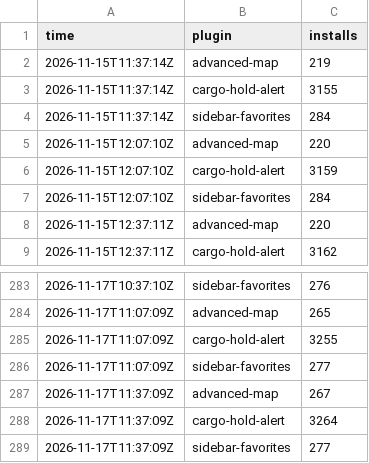
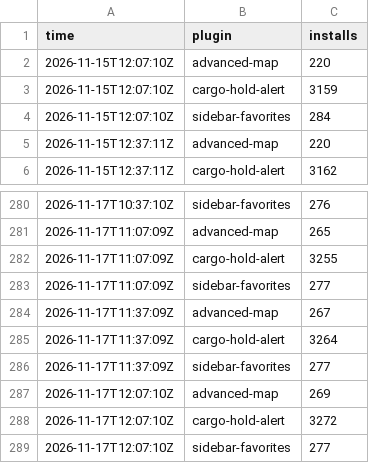
Before and after one commit to Brettgod1355/hub-installs, a CSV file: data/hourly.csv, drawn as a sheet; only a part is shown, gaps mark what is left out.

```diff
--- a/data/hourly.csv
+++ b/data/hourly.csv
@@ -1,5 +1,2 @@
 time,plugin,installs
-2026-11-15T11:37:14Z,advanced-map,219
-2026-11-15T11:37:14Z,cargo-hold-alert,3155
-2026-11-15T11:37:14Z,sidebar-favorites,284
 2026-11-15T12:07:10Z,advanced-map,220
@@ -289 +286,4 @@ time,plugin,installs
 2026-11-17T11:37:09Z,sidebar-favorites,277
+2026-11-17T12:07:10Z,advanced-map,269
+2026-11-17T12:07:10Z,cargo-hold-alert,3272
+2026-11-17T12:07:10Z,sidebar-favorites,277
```
Also changed, not shown: 2 other files.
